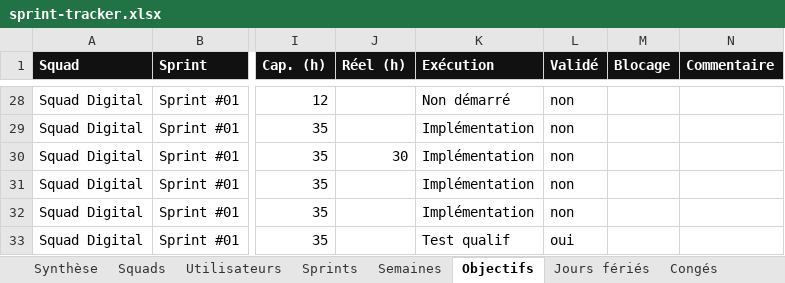
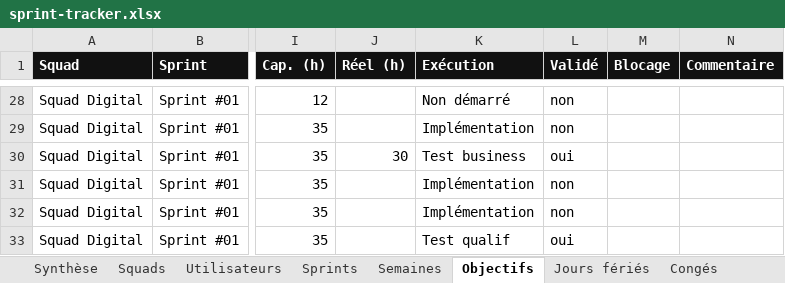
Before and after one commit to efoka24-ops/sprint-tracker, an Excel workbook: bd/sprint-tracker.xlsx, sheet Objectifs, drawn as a sheet; only a part is shown, gaps mark what is left out; values as stored, in another font and other column widths than the file's, no borders; the diff names each change by its address in the sheet, - before the commit and + after, or states it on an @@ line.

```diff
--- a/bd/sprint-tracker.xlsx (sheet Objectifs)
+++ b/bd/sprint-tracker.xlsx (sheet Objectifs)
-K30 (Exécution): Implémentation
+K30 (Exécution): Test business
-L30 (Validé): non
+L30 (Validé): oui
```
Also changed, not shown: sheet Semaines, sheet Sprints, sheet Squads, sheet Synthèse.
